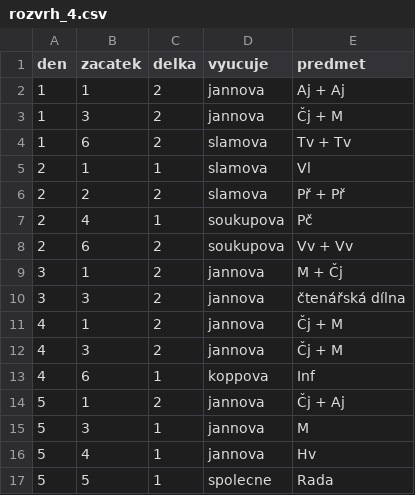
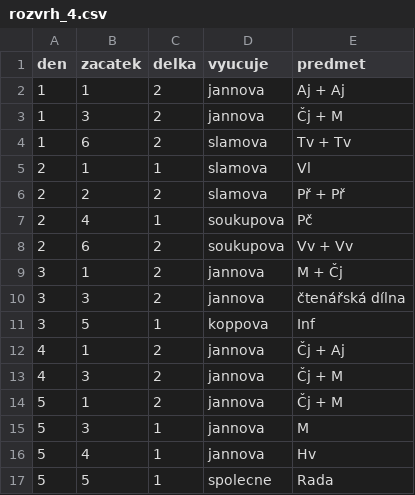
Before and after one commit to matyaskopp/zsplavsko-rozvrh, a CSV file: data/rozvrh_4.csv, drawn as a sheet.

Commit message:
2023/24 přesun Inf + přesun Aj rozvrh_4.csv

```diff
--- a/data/rozvrh_4.csv
+++ b/data/rozvrh_4.csv
@@ -10,6 +10,6 @@ den,zacatek,delka,vyucuje,predmet
 3,3,2,jannova,čtenářská dílna
-4,1,2,jannova,Čj + M
+3,5,1,koppova,Inf
+4,1,2,jannova,Čj + Aj
 4,3,2,jannova,Čj + M
-4,6,1,koppova,Inf
-5,1,2,jannova,Čj + Aj
+5,1,2,jannova,Čj + M
 5,3,1,jannova,M
```
